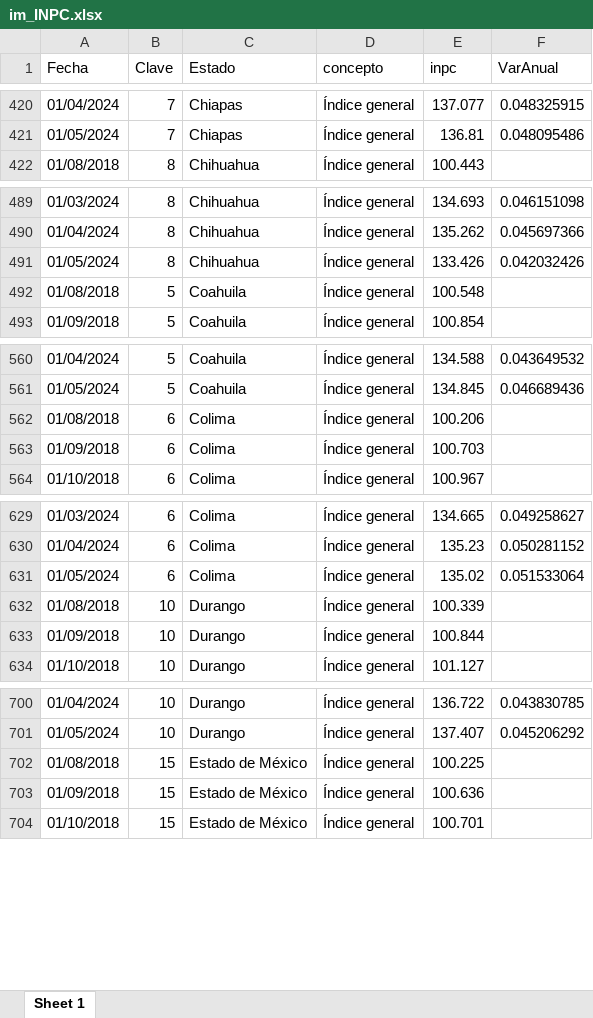
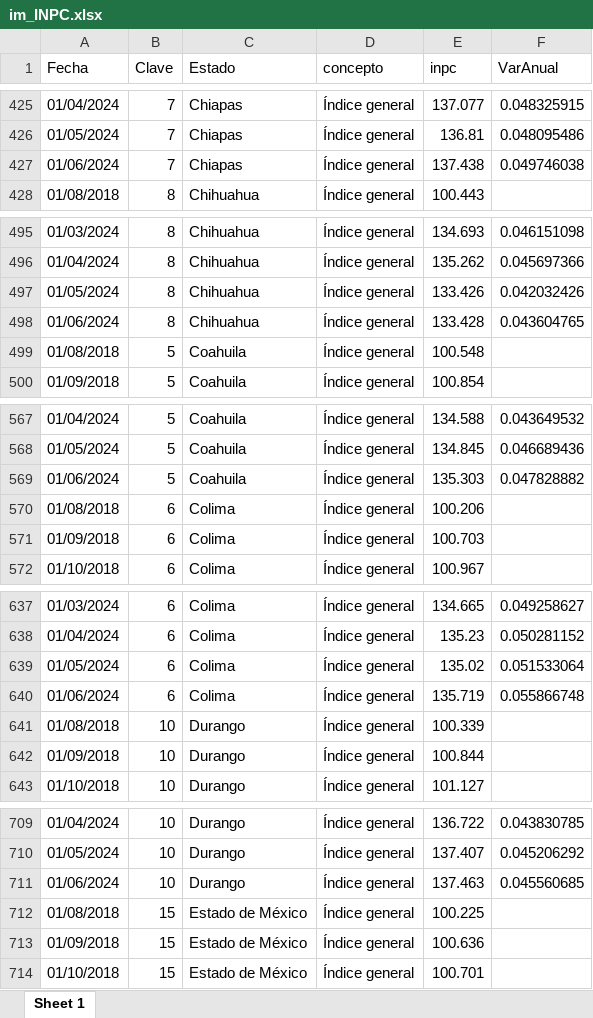
Before and after one commit to RobGalac/sectores_economicos, an Excel workbook: im_INPC.xlsx, sheet Sheet 1, drawn as a sheet; only a part is shown, gaps mark what is left out; values as stored, in another font and other column widths than the file's, no borders; the diff covers the shown part only; the diff names each change by its address in the sheet, - before the commit and + after, or states it on an @@ line.

```diff
--- a/im_INPC.xlsx (sheet Sheet 1)
+++ b/im_INPC.xlsx (sheet Sheet 1)
+row 427: 01/06/2024 | 7 | Chiapas | Índice general | 137.438 | 0.049746038
+row 498: 01/06/2024 | 8 | Chihuahua | Índice general | 133.428 | 0.043604765
+row 569: 01/06/2024 | 5 | Coahuila | Índice general | 135.303 | 0.047828882
+row 640: 01/06/2024 | 6 | Colima | Índice general | 135.719 | 0.055866748
+row 711: 01/06/2024 | 10 | Durango | Índice general | 137.463 | 0.045560685
```
Also changed, not shown: 292 added rows elsewhere in this sheet.
